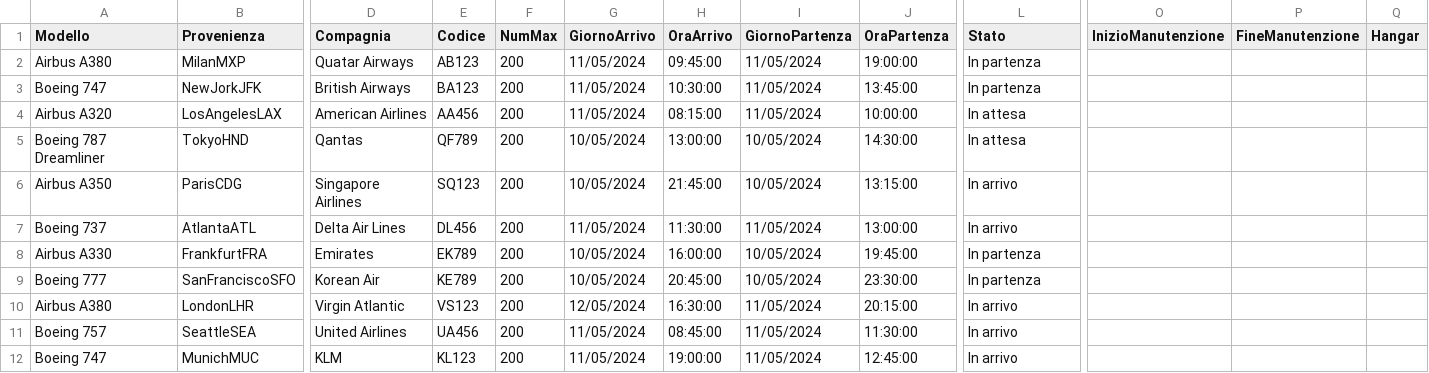
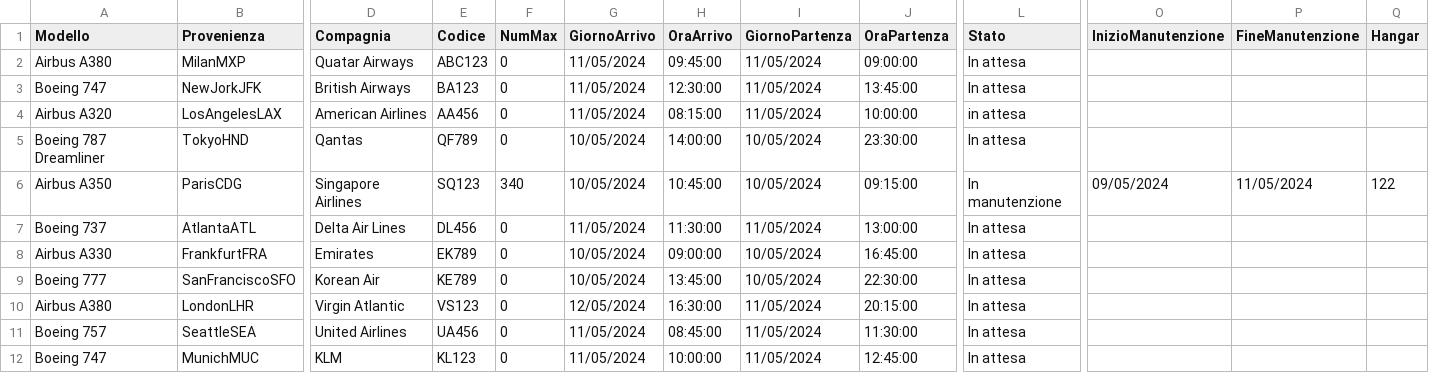
Before and after one commit to MNICO06/Gestionale-aereoporto, a CSV file: src/mainFolder/salvataggioDati/aerei.csv, drawn as a sheet; only a part is shown, gaps mark what is left out; the diff names each change by its address in the sheet, - before the commit and + after, or states it on an @@ line.

Commit message:
sistemato bug scrittura file, aggiunto doubleClick anche per a terra e in manutenzione

```diff
--- a/src/mainFolder/salvataggioDati/aerei.csv
+++ b/src/mainFolder/salvataggioDati/aerei.csv
-E2 (Codice): AB123
+E2 (Codice): ABC123
-F2:F5 (NumMax): 200
+F2:F5 (NumMax): 0
-J2 (OraPartenza): 19:00:00
+J2 (OraPartenza): 09:00:00
-L2:L3 (Stato): In partenza
+L2:L3 (Stato): In attesa
-H3 (OraArrivo): 10:30:00
+H3 (OraArrivo): 12:30:00
-L4 (Stato): In attesa
+L4 (Stato): in attesa
-H5 (OraArrivo): 13:00:00
+H5 (OraArrivo): 14:00:00
-J5 (OraPartenza): 14:30:00
+J5 (OraPartenza): 23:30:00
-F6 (NumMax): 200
+F6 (NumMax): 340
-H6 (OraArrivo): 21:45:00
+H6 (OraArrivo): 10:45:00
-J6 (OraPartenza): 13:15:00
+J6 (OraPartenza): 09:15:00
-L6 (Stato): In arrivo
+L6 (Stato): In manutenzione
-O6 (InizioManutenzione): (empty)
+O6 (InizioManutenzione): 09/05/2024
-P6 (FineManutenzione): (empty)
+P6 (FineManutenzione): 11/05/2024
-Q6 (Hangar): (empty)
+Q6 (Hangar): 122
-F7:F12 (NumMax): 200
+F7:F12 (NumMax): 0
-L7 (Stato): In arrivo
+L7 (Stato): In attesa
-H8 (OraArrivo): 16:00:00
+H8 (OraArrivo): 09:00:00
-J8 (OraPartenza): 19:45:00
+J8 (OraPartenza): 16:45:00
-L8:L9 (Stato): In partenza
+L8:L9 (Stato): In attesa
-H9 (OraArrivo): 20:45:00
+H9 (OraArrivo): 13:45:00
-J9 (OraPartenza): 23:30:00
+J9 (OraPartenza): 22:30:00
-L10:L12 (Stato): In arrivo
+L10:L12 (Stato): In attesa
-H12 (OraArrivo): 19:00:00
+H12 (OraArrivo): 10:00:00
```
Also changed, not shown: 3 other files.
